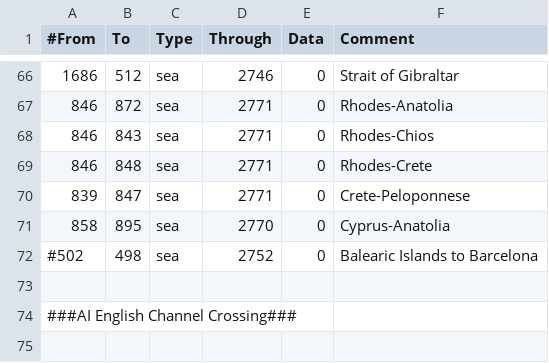
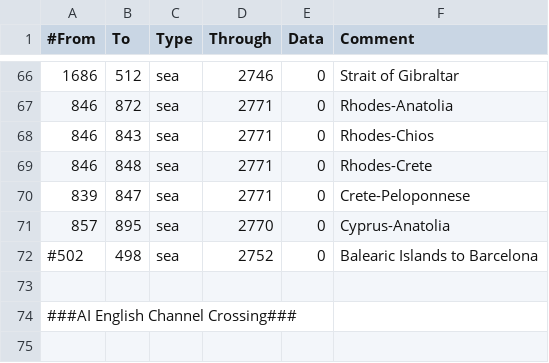
Before and after one commit to artyom-kuznetsov/BDSM_Mod-Victoria2, a CSV file: V2BDSM/mod/2/map/adjacencies.csv, drawn as a sheet; only a part is shown, gaps mark what is left out.

```diff
--- a/V2BDSM/mod/2/map/adjacencies.csv
+++ b/V2BDSM/mod/2/map/adjacencies.csv
@@ -70,3 +70,3 @@
 839;847;sea;2771;0;Crete-Peloponnese
-858;895;sea;2770;0;Cyprus-Anatolia
+857;895;sea;2770;0;Cyprus-Anatolia
 #502;498;sea;2752;0;Balearic Islands to Barcelona
```
Also changed, not shown: 4 other files.
